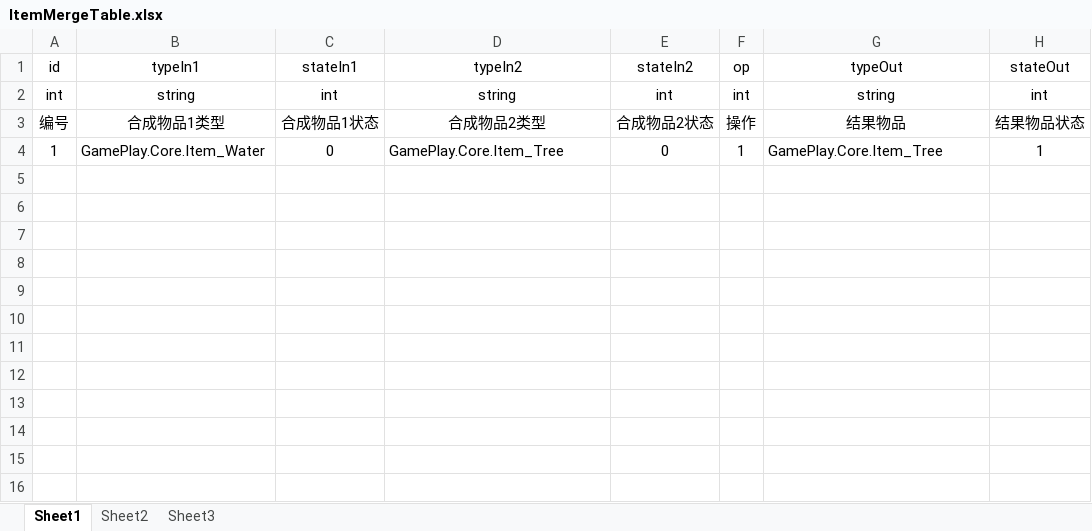
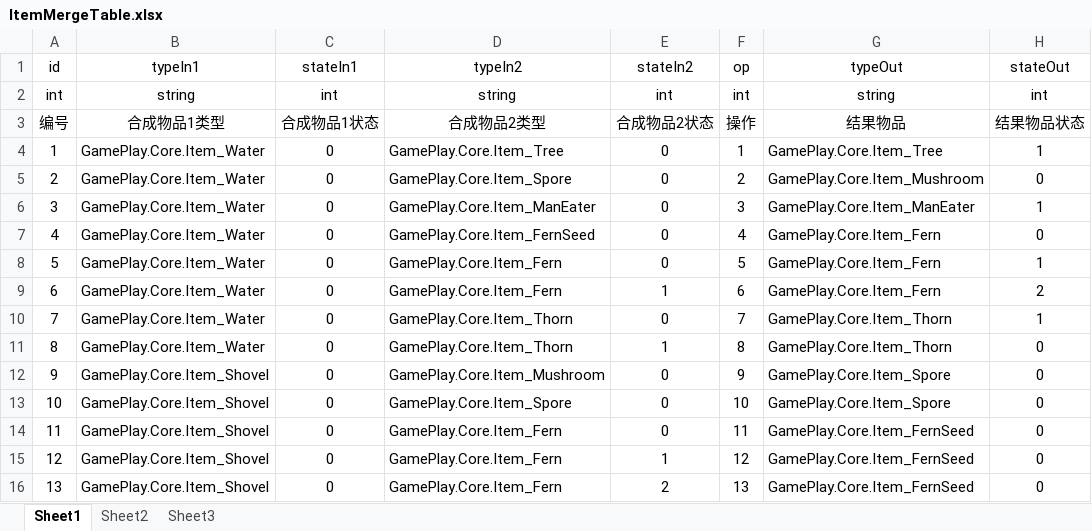
Before and after one commit to AChen1111/TapTap21, an Excel workbook: ExcelData/ItemMergeTable.xlsx, sheet Sheet1, drawn as a sheet; values as stored, in another font and other column widths than the file's, no borders; the diff names each change by its address in the sheet, - before the commit and + after, or states it on an @@ line.

```diff
--- a/ExcelData/ItemMergeTable.xlsx (sheet Sheet1)
+++ b/ExcelData/ItemMergeTable.xlsx (sheet Sheet1)
+row 5: 2 | GamePlay.Core.Item_Water | 0 | GamePlay.Core.Item_Spore | 0 | 2 | GamePlay.Core.Item_Mushroom | 0
+row 6: 3 | GamePlay.Core.Item_Water | 0 | GamePlay.Core.Item_ManEater | 0 | 3 | GamePlay.Core.Item_ManEater | 1
+row 7: 4 | GamePlay.Core.Item_Water | 0 | GamePlay.Core.Item_FernSeed | 0 | 4 | GamePlay.Core.Item_Fern | 0
+row 8: 5 | GamePlay.Core.Item_Water | 0 | GamePlay.Core.Item_Fern | 0 | 5 | GamePlay.Core.Item_Fern | 1
+row 9: 6 | GamePlay.Core.Item_Water | 0 | GamePlay.Core.Item_Fern | 1 | 6 | GamePlay.Core.Item_Fern | 2
+row 10: 7 | GamePlay.Core.Item_Water | 0 | GamePlay.Core.Item_Thorn | 0 | 7 | GamePlay.Core.Item_Thorn | 1
+row 11: 8 | GamePlay.Core.Item_Water | 0 | GamePlay.Core.Item_Thorn | 1 | 8 | GamePlay.Core.Item_Thorn | 0
+row 12: 9 | GamePlay.Core.Item_Shovel | 0 | GamePlay.Core.Item_Mushroom | 0 | 9 | GamePlay.Core.Item_Spore | 0
+row 13: 10 | GamePlay.Core.Item_Shovel | 0 | GamePlay.Core.Item_Spore | 0 | 10 | GamePlay.Core.Item_Spore | 0
+row 14: 11 | GamePlay.Core.Item_Shovel | 0 | GamePlay.Core.Item_Fern | 0 | 11 | GamePlay.Core.Item_FernSeed | 0
+row 15: 12 | GamePlay.Core.Item_Shovel | 0 | GamePlay.Core.Item_Fern | 1 | 12 | GamePlay.Core.Item_FernSeed | 0
+row 16: 13 | GamePlay.Core.Item_Shovel | 0 | GamePlay.Core.Item_Fern | 2 | 13 | GamePlay.Core.Item_FernSeed | 0
```
Also changed, not shown: 28 other files.
